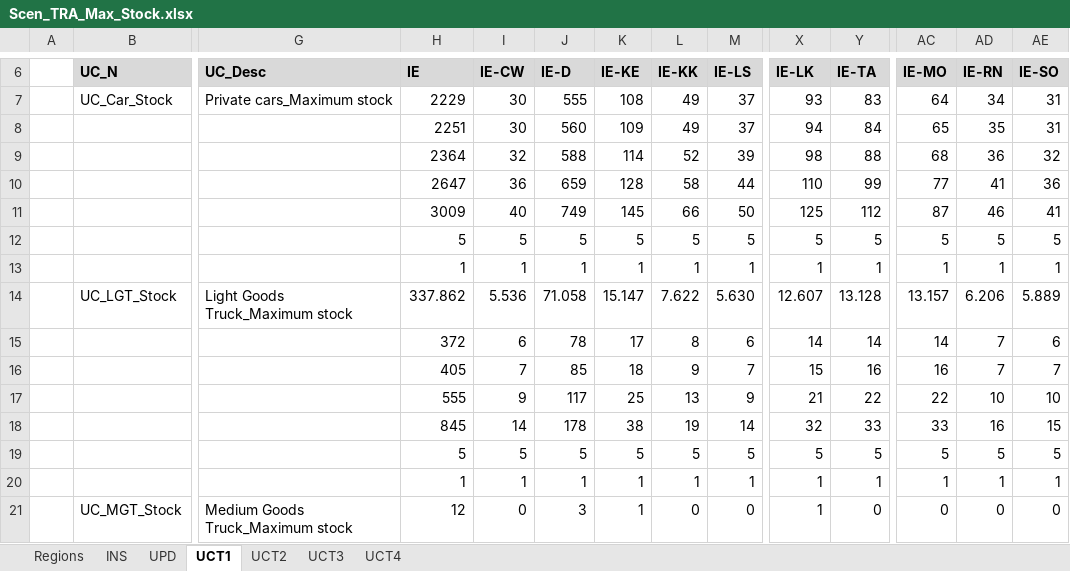
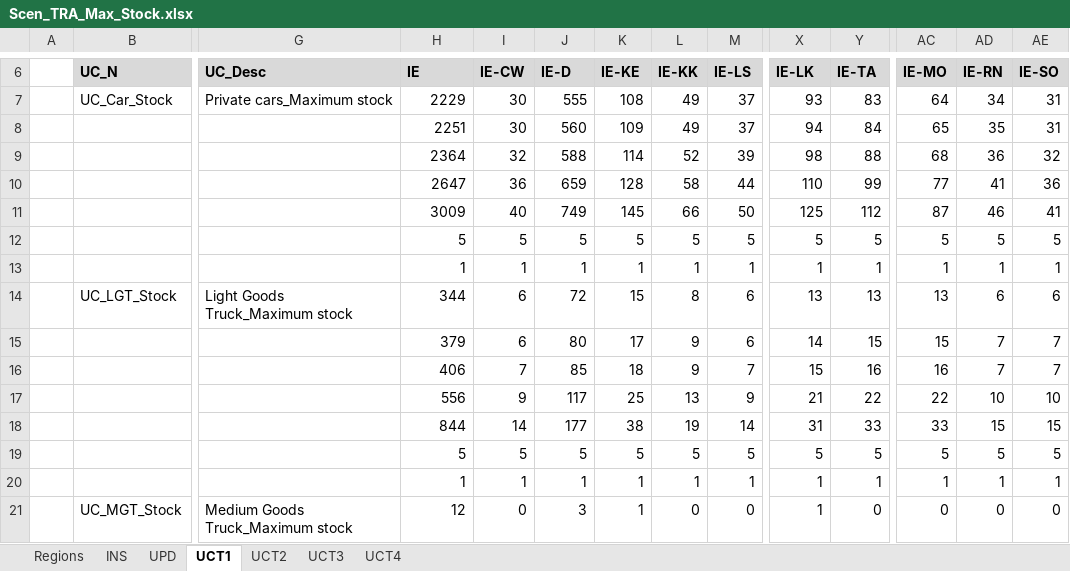
Before and after one commit to MaREI-EPMG/TIM-archived, an Excel workbook: SuppXLS/Scen_TRA_Max_Stock.xlsx, sheet UCT1, drawn as a sheet; only a part is shown, gaps mark what is left out; values as stored, in another font and other column widths than the file's, no borders; removed rows and columns are numbered as before the commit, all else as after; rows hold the shown columns only; the diff names each change by its address in the sheet, - before the commit and + after, or states it on an @@ line.

Commit message:
Modify Max Stock for LGTs

```diff
--- a/SuppXLS/Scen_TRA_Max_Stock.xlsx (sheet UCT1)
+++ b/SuppXLS/Scen_TRA_Max_Stock.xlsx (sheet UCT1)
-row 14:  | UC_LGT_Stock | Light Goods Truck_Maximum stock | 337.862 | 5.536 | 71.058 | 15.147 | 7.622 | 5.630 | 12.607 | 13.128 | 13.157 | 6.206 | 5.889
+row 14:  | UC_LGT_Stock | Light Goods Truck_Maximum stock | 344 | 6 | 72 | 15 | 8 | 6 | 13 | 13 | 13 | 6 | 6
-H15 (IE): 372
+H15 (IE): 379
-J15 (IE-D): 78
+J15 (IE-D): 80
-L15 (IE-KK): 8
+L15 (IE-KK): 9
-Y15 (IE-TA): 14
+Y15 (IE-TA): 15
-AC15 (IE-MO): 14
+AC15 (IE-MO): 15
-AE15 (IE-SO): 6
+AE15 (IE-SO): 7
-H16 (IE): 405
+H16 (IE): 406
-H17 (IE): 555
+H17 (IE): 556
-H18 (IE): 845
+H18 (IE): 844
-J18 (IE-D): 178
+J18 (IE-D): 177
-X18 (IE-LK): 32
+X18 (IE-LK): 31
-AD18 (IE-RN): 16
+AD18 (IE-RN): 15
```
Also changed, not shown: formulas that keep their value.
